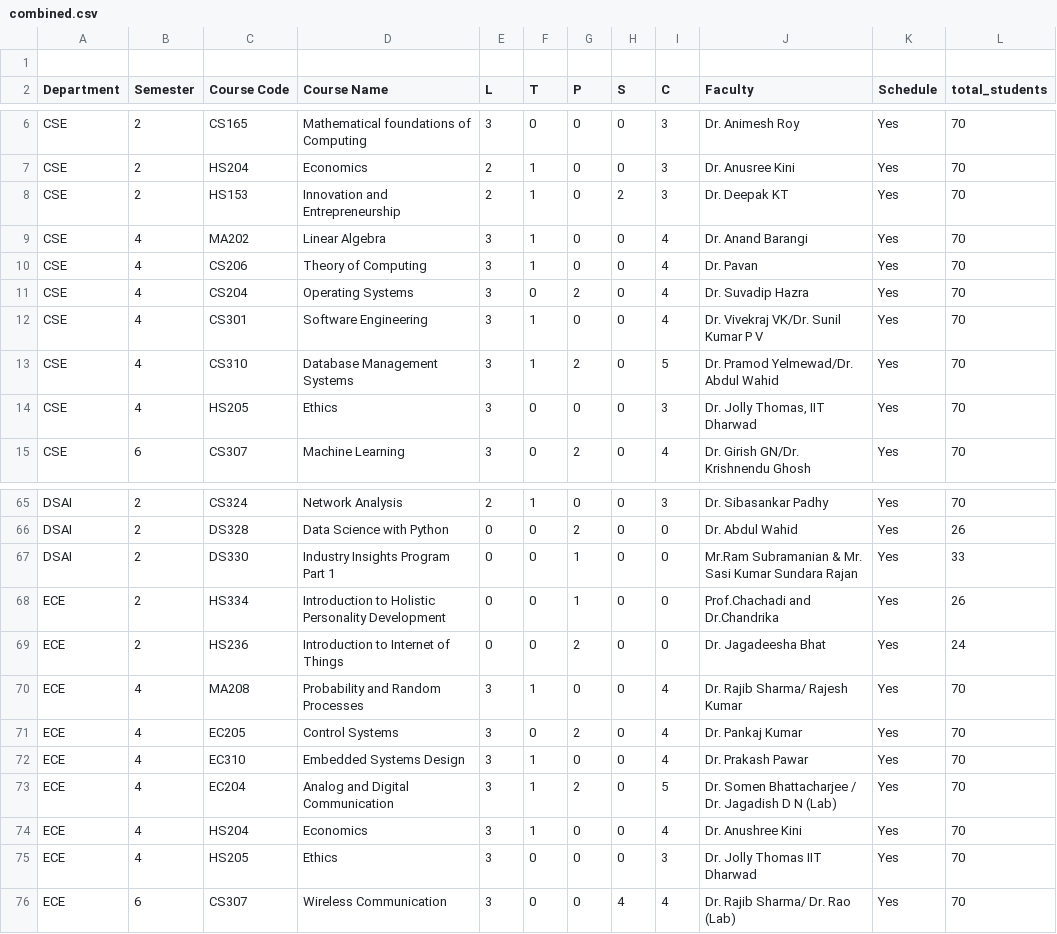
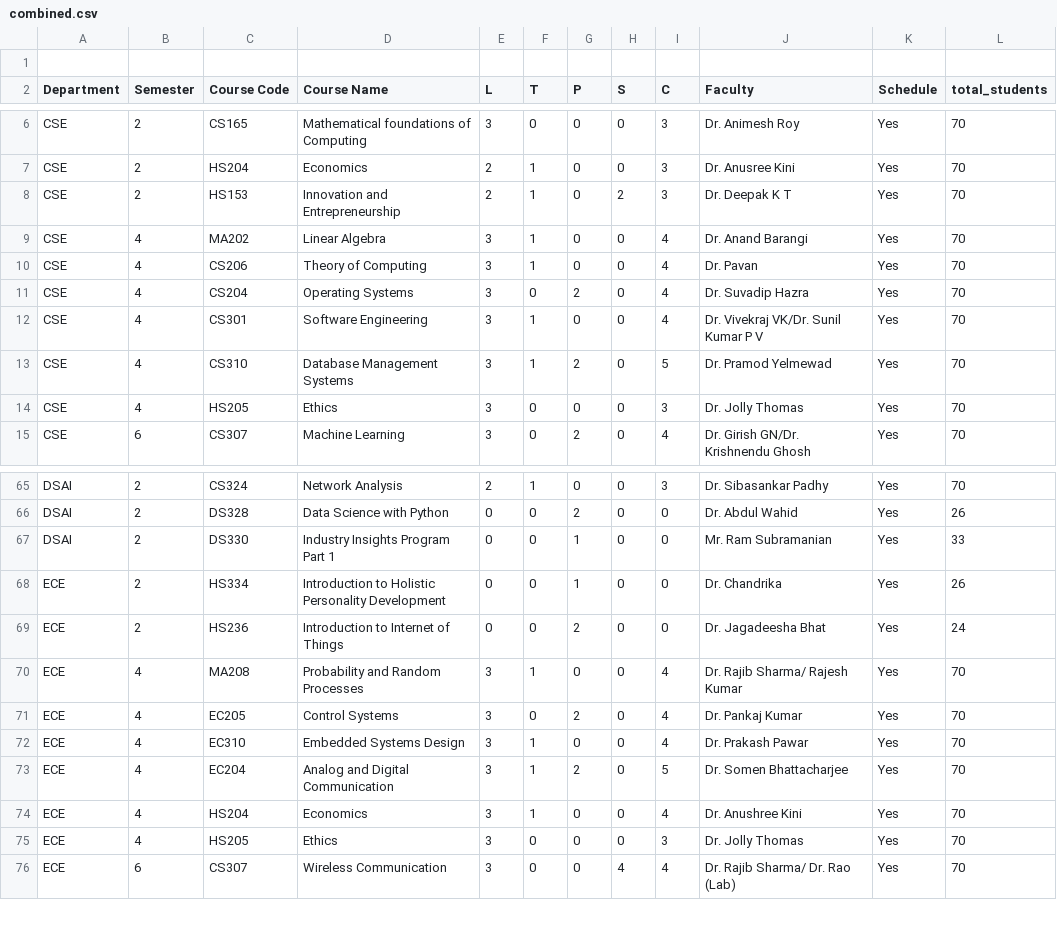
Before and after one commit to FuriousYETI/Automatic-Time-Table-Generation-Hello-World-, a CSV file: inputs/combined.csv, drawn as a sheet; only a part is shown, gaps mark what is left out; the diff covers the shown part only.

Commit message:
Update combined.csv

```diff
--- a/inputs/combined.csv
+++ b/inputs/combined.csv
@@ -7,3 +7,3 @@ CSE,2,CS165,Mathematical foundations of Computing,3,0,0,0,3,Dr. Animesh Roy,Yes,
 CSE,2,HS204 ,Economics ,2,1,0,0,3,Dr. Anusree Kini,Yes,70
-CSE,2,HS153,Innovation and Entrepreneurship ,2,1,0,2,3,Dr. Deepak KT,Yes,70
+CSE,2,HS153,Innovation and Entrepreneurship ,2,1,0,2,3,Dr. Deepak K T,Yes,70
 CSE,4,MA202,Linear Algebra,3,1,0,0,4,Dr. Anand Barangi,Yes,70
@@ -12,4 +12,4 @@ CSE,4,CS204,Operating Systems,3,0,2,0,4,Dr. Suvadip Hazra,Yes,70
 CSE,4,CS301,Software Engineering,3,1,0,0,4,Dr. Vivekraj VK/Dr. Sunil Kumar P V,Yes,70
-CSE,4,CS310,Database Management Systems,3,1,2,0,5,Dr. Pramod Yelmewad/Dr. Abdul Wahid,Yes,70
-CSE,4,HS205,Ethics,3,0,0,0,3,"Dr. Jolly Thomas, IIT Dharwad",Yes,70
+CSE,4,CS310,Database Management Systems,3,1,2,0,5,Dr. Pramod Yelmewad,Yes,70
+CSE,4,HS205,Ethics,3,0,0,0,3,Dr. Jolly Thomas,Yes,70
 CSE,6,CS307,Machine Learning,3,0,2,0,4,Dr. Girish GN/Dr. Krishnendu Ghosh,Yes,70
@@ -66,4 +66,4 @@ DSAI,2,CS324,Network Analysis,2,1,0,0,3,Dr. Sibasankar Padhy,Yes,70
 DSAI,2,DS328,Data Science with Python,0,0,2,0,0,Dr. Abdul Wahid,Yes,26
-DSAI,2,DS330,Industry Insights Program Part 1,0,0,1,0,0,Mr.Ram Subramanian & Mr. Sasi Kumar Sundara Rajan,Yes,33
-ECE,2,HS334,Introduction to Holistic Personality Development,0,0,1,0,0,Prof.Chachadi and Dr.Chandrika,Yes,26
+DSAI,2,DS330,Industry Insights Program Part 1,0,0,1,0,0,Mr. Ram Subramanian,Yes,33
+ECE,2,HS334,Introduction to Holistic Personality Development,0,0,1,0,0,Dr. Chandrika,Yes,26
 ECE,2,HS236,Introduction to Internet of Things,0,0,2,0,0,Dr. Jagadeesha Bhat,Yes,24
@@ -72,5 +72,5 @@ ECE,4,EC205,Control Systems,3,0,2,0,4,Dr. Pankaj Kumar,Yes,70
 ECE,4,EC310,Embedded Systems Design,3,1,0,0,4,Dr. Prakash Pawar,Yes,70
-ECE,4,EC204,Analog and Digital Communication,3,1,2,0,5,Dr. Somen Bhattacharjee / Dr. Jagadish D N (Lab),Yes,70
+ECE,4,EC204,Analog and Digital Communication,3,1,2,0,5,Dr. Somen Bhattacharjee,Yes,70
 ECE,4,HS204,Economics,3,1,0,0,4,Dr. Anushree Kini,Yes,70
-ECE,4,HS205,Ethics,3,0,0,0,3,Dr. Jolly Thomas IIT Dharwad,Yes,70
+ECE,4,HS205,Ethics,3,0,0,0,3,Dr. Jolly Thomas,Yes,70
 ECE,6,CS307,Wireless Communication,3,0,0,4,4,Dr. Rajib Sharma/ Dr. Rao (Lab),Yes,70
```
Also changed, not shown: 6 edited cells elsewhere in this file.
